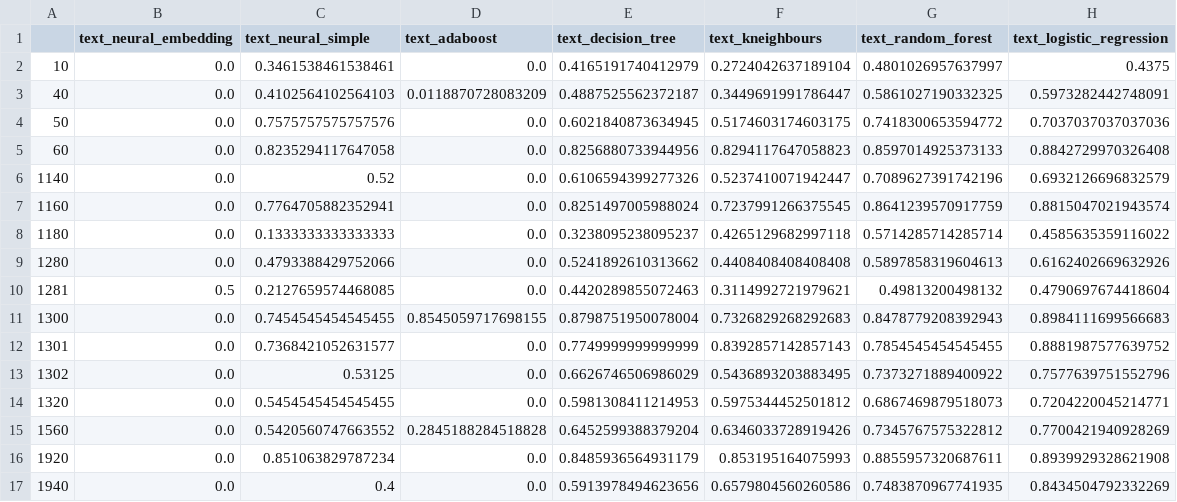
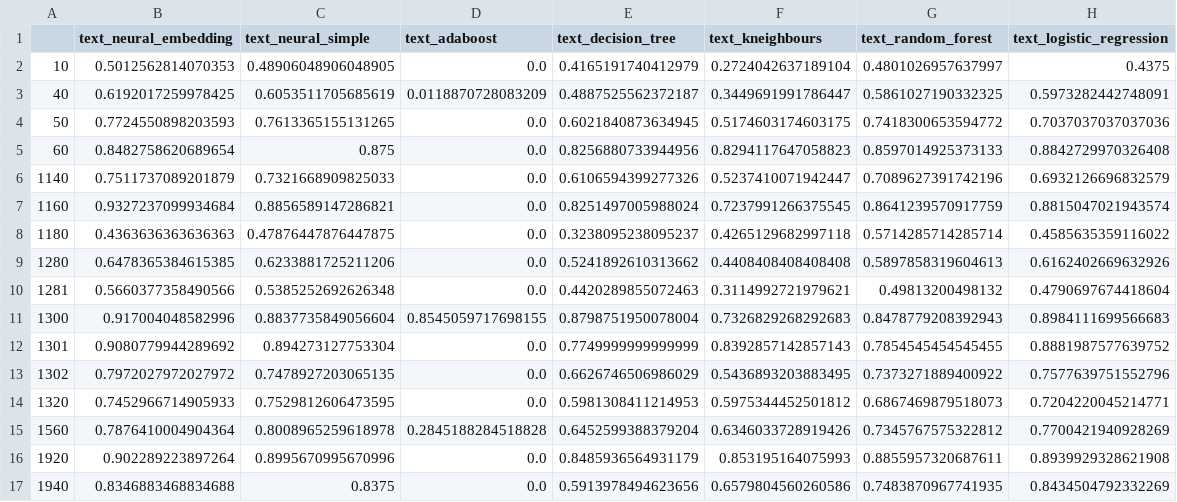
Before and after one commit to data-modelisation/rakuten, a CSV file: src/models/text/summary_f1-score.csv, drawn as a sheet; only a part is shown; the diff covers the shown part only.

```diff
--- a/src/models/text/summary_f1-score.csv
+++ b/src/models/text/summary_f1-score.csv
@@ -1,17 +1,17 @@
 ,text_neural_embedding,text_neural_simple,text_adaboost,text_decision_tree,text_kneighbours,text_random_forest,text_logistic_regression
-10,0.0,0.3461538461538461,0.0,0.4165191740412979,0.2724042637189104,0.4801026957637997,0.4375
-40,0.0,0.4102564102564103,0.0118870728083209,0.4887525562372187,0.3449691991786447,0.5861027190332325,0.5973282442748091
-50,0.0,0.7575757575757576,0.0,0.6021840873634945,0.5174603174603175,0.7418300653594772,0.7037037037037036
-60,0.0,0.8235294117647058,0.0,0.8256880733944956,0.8294117647058823,0.8597014925373133,0.8842729970326408
-1140,0.0,0.52,0.0,0.6106594399277326,0.5237410071942447,0.7089627391742196,0.6932126696832579
-1160,0.0,0.7764705882352941,0.0,0.8251497005988024,0.7237991266375545,0.8641239570917759,0.8815047021943574
-1180,0.0,0.1333333333333333,0.0,0.3238095238095237,0.4265129682997118,0.5714285714285714,0.4585635359116022
-1280,0.0,0.4793388429752066,0.0,0.5241892610313662,0.4408408408408408,0.5897858319604613,0.6162402669632926
-1281,0.5,0.2127659574468085,0.0,0.4420289855072463,0.3114992721979621,0.49813200498132,0.4790697674418604
-1300,0.0,0.7454545454545455,0.8545059717698155,0.8798751950078004,0.7326829268292683,0.8478779208392943,0.8984111699566683
-1301,0.0,0.7368421052631577,0.0,0.7749999999999999,0.8392857142857143,0.7854545454545455,0.8881987577639752
-1302,0.0,0.53125,0.0,0.6626746506986029,0.5436893203883495,0.7373271889400922,0.7577639751552796
-1320,0.0,0.5454545454545455,0.0,0.5981308411214953,0.5975344452501812,0.6867469879518073,0.7204220045214771
-1560,0.0,0.5420560747663552,0.2845188284518828,0.6452599388379204,0.6346033728919426,0.7345767575322812,0.7700421940928269
-1920,0.0,0.851063829787234,0.0,0.8485936564931179,0.853195164075993,0.8855957320687611,0.8939929328621908
-1940,0.0,0.4,0.0,0.5913978494623656,0.6579804560260586,0.7483870967741935,0.8434504792332269
+10,0.5012562814070353,0.48906048906048905,0.0,0.4165191740412979,0.2724042637189104,0.4801026957637997,0.4375
+40,0.6192017259978425,0.6053511705685619,0.0118870728083209,0.4887525562372187,0.3449691991786447,0.5861027190332325,0.5973282442748091
+50,0.7724550898203593,0.7613365155131265,0.0,0.6021840873634945,0.5174603174603175,0.7418300653594772,0.7037037037037036
+60,0.8482758620689654,0.875,0.0,0.8256880733944956,0.8294117647058823,0.8597014925373133,0.8842729970326408
+1140,0.7511737089201879,0.7321668909825033,0.0,0.6106594399277326,0.5237410071942447,0.7089627391742196,0.6932126696832579
+1160,0.9327237099934684,0.8856589147286821,0.0,0.8251497005988024,0.7237991266375545,0.8641239570917759,0.8815047021943574
+1180,0.4363636363636363,0.47876447876447875,0.0,0.3238095238095237,0.4265129682997118,0.5714285714285714,0.4585635359116022
+1280,0.6478365384615385,0.6233881725211206,0.0,0.5241892610313662,0.4408408408408408,0.5897858319604613,0.6162402669632926
+1281,0.5660377358490566,0.5385252692626348,0.0,0.4420289855072463,0.3114992721979621,0.49813200498132,0.4790697674418604
+1300,0.917004048582996,0.8837735849056604,0.8545059717698155,0.8798751950078004,0.7326829268292683,0.8478779208392943,0.8984111699566683
+1301,0.9080779944289692,0.894273127753304,0.0,0.7749999999999999,0.8392857142857143,0.7854545454545455,0.8881987577639752
+1302,0.7972027972027972,0.7478927203065135,0.0,0.6626746506986029,0.5436893203883495,0.7373271889400922,0.7577639751552796
+1320,0.7452966714905933,0.7529812606473595,0.0,0.5981308411214953,0.5975344452501812,0.6867469879518073,0.7204220045214771
+1560,0.7876410004904364,0.8008965259618978,0.2845188284518828,0.6452599388379204,0.6346033728919426,0.7345767575322812,0.7700421940928269
+1920,0.902289223897264,0.8995670995670996,0.0,0.8485936564931179,0.853195164075993,0.8855957320687611,0.8939929328621908
+1940,0.8346883468834688,0.8375,0.0,0.5913978494623656,0.6579804560260586,0.7483870967741935,0.8434504792332269
```
Also changed, not shown: 28 edited cells elsewhere in this file, src/models/text/summary_precision.csv, src/models/text/summary_recall.csv, 1 other file.
